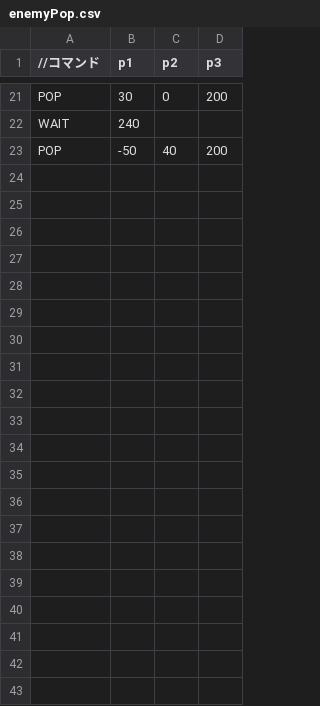
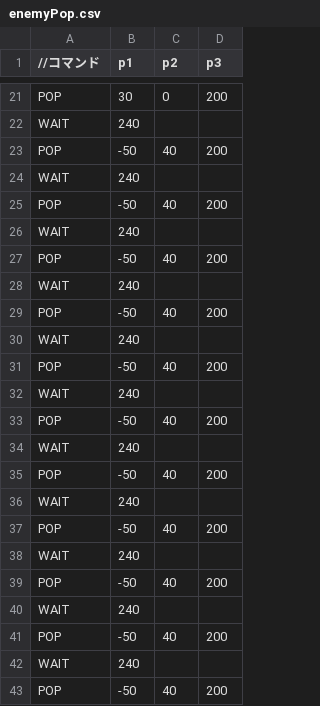
Before and after one commit to kKatsumatAa/MeshiEngine, a CSV file: Resources/enemyPop.csv, drawn as a sheet; only a part is shown, gaps mark what is left out; the diff names each change by its address in the sheet, - before the commit and + after, or states it on an @@ line.

```diff
--- a/Resources/enemyPop.csv
+++ b/Resources/enemyPop.csv
+row 24: WAIT | 240
+row 25: POP | -50 | 40 | 200
+row 26: WAIT | 240
+row 27: POP | -50 | 40 | 200
+row 28: WAIT | 240
+row 29: POP | -50 | 40 | 200
+row 30: WAIT | 240
+row 31: POP | -50 | 40 | 200
+row 32: WAIT | 240
+row 33: POP | -50 | 40 | 200
+row 34: WAIT | 240
+row 35: POP | -50 | 40 | 200
+row 36: WAIT | 240
+row 37: POP | -50 | 40 | 200
+row 38: WAIT | 240
+row 39: POP | -50 | 40 | 200
+row 40: WAIT | 240
+row 41: POP | -50 | 40 | 200
+row 42: WAIT | 240
+row 43: POP | -50 | 40 | 200
```
Also changed, not shown: 3 other files.
